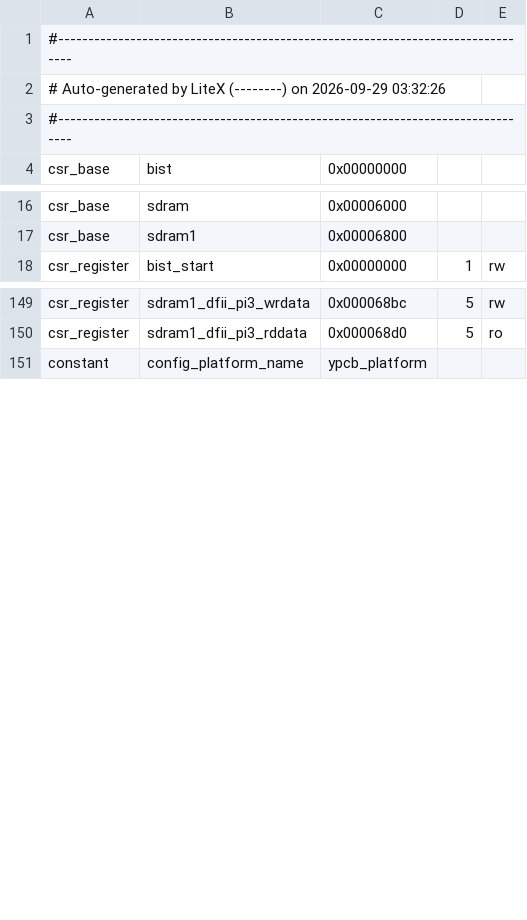
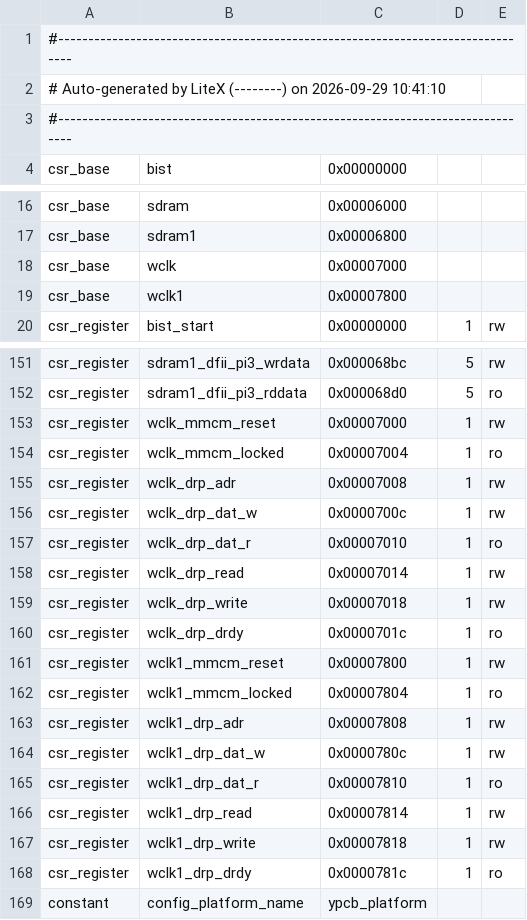
Before and after one commit to FeSens/openTPU, a CSV file: opentpu/host/litedram/csr.csv, drawn as a sheet; only a part is shown, gaps mark what is left out.

Commit message:
MEM=litedram: the production LiteDRAM core regenerated with WL7DDRPHY (gen_core.py --phy wl at litedram-int 05613dd: per channel a WriteClocks MMCM cascaded from sys, the host shifting CK / commands / read capture, one write clock group, every serializer reset from its own register in its CLKDIV domain). Same ports as the A7DDRPHY core (the lint stub unchanged); the CSRs add wclk / wclk1 (MMCM reset / locked / DRP) at 0x7000 / 0x7800, the rest of the map unchanged; its XDC adds the sys <-> sysc crossings' 1.0 ns setup / hold uncertainty per channel (MMCMs found hierarchically) and the serializer resets' 1.2 ns max delay. core.json: args --phy wl --out <dir> (check_core.sh regenerates with them: matches), settings, generator commit. opentpu/host/litedram/csr.csv, sdram_init.py (phy wl, one group per channel). otpu_top_ld.xdc: the write clock MMCMs placed at X0Y2 (ch0, bank 13) / X0Y6 (ch1, bank 17) as ld_test.py --mmcm-locs placed the card images. Docs: LiteDRAM the primary build, mig_native parked as its fallback. Checked on the Mac: check_offline --mem litedram ok (245 placed pins), lint-ld clean, tests/test_ddrcal.py (memcal on the shipped WL csr.csv / sdram_init.py with ddrcal's simulated PHY) 27 passed with test_observability

```diff
--- a/opentpu/host/litedram/csr.csv
+++ b/opentpu/host/litedram/csr.csv
@@ -1,3 +1,3 @@
 #--------------------------------------------------------------------------------
-# Auto-generated by LiteX (--------) on 2026-09-29 03:32:26
+# Auto-generated by LiteX (--------) on 2026-09-29 10:41:10
 #--------------------------------------------------------------------------------
@@ -17,2 +17,4 @@ csr_base,sdram,0x00006000,,
 csr_base,sdram1,0x00006800,,
+csr_base,wclk,0x00007000,,
+csr_base,wclk1,0x00007800,,
 csr_register,bist_start,0x00000000,1,rw
@@ -150,2 +152,18 @@ csr_register,sdram1_dfii_pi3_wrdata,0x000068bc,5,rw
 csr_register,sdram1_dfii_pi3_rddata,0x000068d0,5,ro
+csr_register,wclk_mmcm_reset,0x00007000,1,rw
+csr_register,wclk_mmcm_locked,0x00007004,1,ro
+csr_register,wclk_drp_adr,0x00007008,1,rw
+csr_register,wclk_drp_dat_w,0x0000700c,1,rw
+csr_register,wclk_drp_dat_r,0x00007010,1,ro
+csr_register,wclk_drp_read,0x00007014,1,rw
+csr_register,wclk_drp_write,0x00007018,1,rw
+csr_register,wclk_drp_drdy,0x0000701c,1,ro
+csr_register,wclk1_mmcm_reset,0x00007800,1,rw
+csr_register,wclk1_mmcm_locked,0x00007804,1,ro
+csr_register,wclk1_drp_adr,0x00007808,1,rw
+csr_register,wclk1_drp_dat_w,0x0000780c,1,rw
+csr_register,wclk1_drp_dat_r,0x00007810,1,ro
+csr_register,wclk1_drp_read,0x00007814,1,rw
+csr_register,wclk1_drp_write,0x00007818,1,rw
+csr_register,wclk1_drp_drdy,0x0000781c,1,ro
 constant,config_platform_name,ypcb_platform,,
```
Also changed, not shown: 8 other files.
